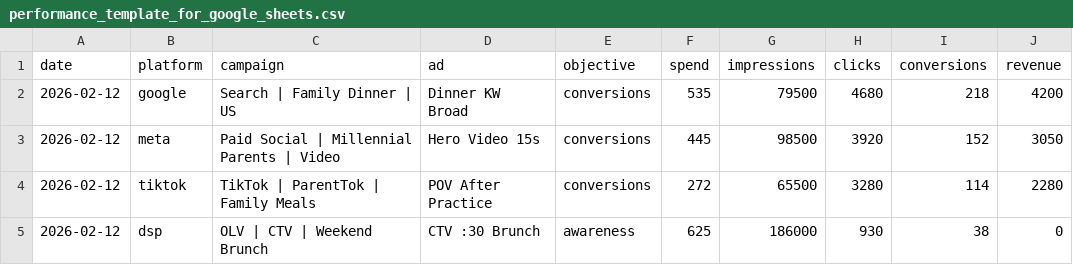
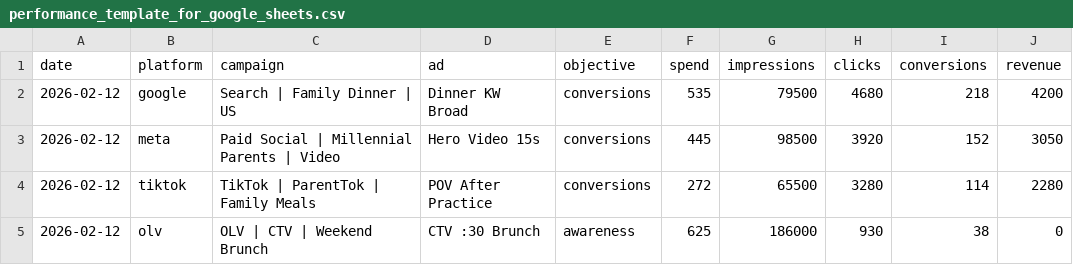
Before and after one commit to robertfradette-lgtm/Paid-Media-Dashboard, a CSV file: backend/data/performance_template_for_google_sheets.csv, drawn as a sheet.

```diff
--- a/backend/data/performance_template_for_google_sheets.csv
+++ b/backend/data/performance_template_for_google_sheets.csv
@@ -4,2 +4,2 @@ date,platform,campaign,ad,objective,spend,impressions,clicks,conversions,revenue
 2026-02-12,tiktok,TikTok | ParentTok | Family Meals,POV After Practice,conversions,272,65500,3280,114,2280
-2026-02-12,dsp,OLV | CTV | Weekend Brunch,CTV :30 Brunch,awareness,625,186000,930,38,0
+2026-02-12,olv,OLV | CTV | Weekend Brunch,CTV :30 Brunch,awareness,625,186000,930,38,0
```
Also changed, not shown: templates/Paid_Media_Performance_Template.csv, 9 other files.
